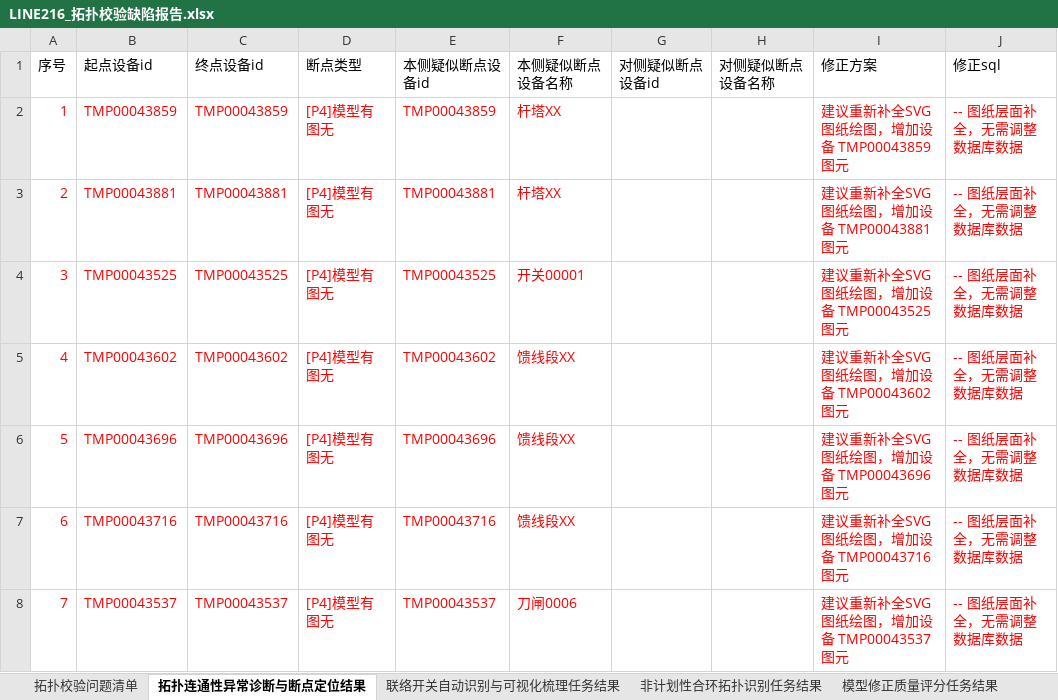
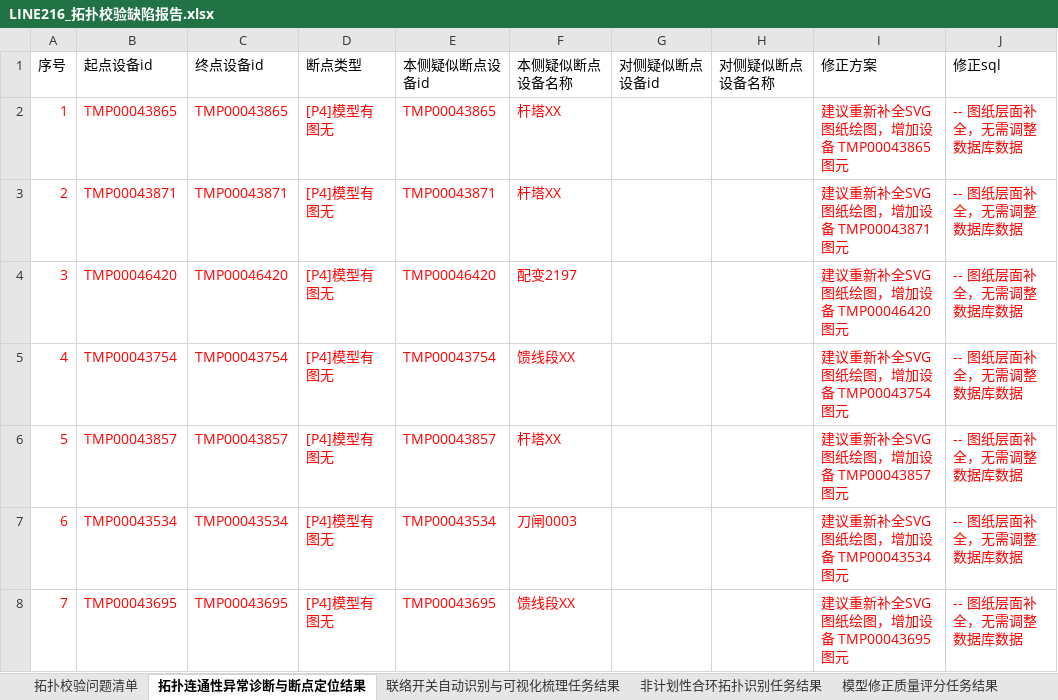
Before and after one commit to Viria-ui/power_topology_verify, an Excel workbook: output/LINE216_拓扑校验缺陷报告.xlsx, sheet 拓扑连通性异常诊断与断点定位结果, drawn as a sheet; only a part is shown; values as stored, in another font and other column widths than the file's, no borders; the diff covers the shown part only; the diff names each change by its address in the sheet, - before the commit and + after, or states it on an @@ line.

```diff
--- a/output/LINE216_拓扑校验缺陷报告.xlsx (sheet 拓扑连通性异常诊断与断点定位结果)
+++ b/output/LINE216_拓扑校验缺陷报告.xlsx (sheet 拓扑连通性异常诊断与断点定位结果)
-B2 (起点设备id): TMP00043859
+B2 (起点设备id): TMP00043865
-C2 (终点设备id): TMP00043859
+C2 (终点设备id): TMP00043865
-E2 (本侧疑似断点设备id): TMP00043859
+E2 (本侧疑似断点设备id): TMP00043865
-I2 (修正方案): 建议重新补全SVG图纸绘图，增加设备 TMP00043859 图元
+I2 (修正方案): 建议重新补全SVG图纸绘图，增加设备 TMP00043865 图元
-B3 (起点设备id): TMP00043881
+B3 (起点设备id): TMP00043871
-C3 (终点设备id): TMP00043881
+C3 (终点设备id): TMP00043871
-E3 (本侧疑似断点设备id): TMP00043881
+E3 (本侧疑似断点设备id): TMP00043871
-I3 (修正方案): 建议重新补全SVG图纸绘图，增加设备 TMP00043881 图元
+I3 (修正方案): 建议重新补全SVG图纸绘图，增加设备 TMP00043871 图元
-B4 (起点设备id): TMP00043525
+B4 (起点设备id): TMP00046420
-C4 (终点设备id): TMP00043525
+C4 (终点设备id): TMP00046420
-E4 (本侧疑似断点设备id): TMP00043525
+E4 (本侧疑似断点设备id): TMP00046420
-F4 (本侧疑似断点设备名称): 开关00001
+F4 (本侧疑似断点设备名称): 配变2197
-I4 (修正方案): 建议重新补全SVG图纸绘图，增加设备 TMP00043525 图元
+I4 (修正方案): 建议重新补全SVG图纸绘图，增加设备 TMP00046420 图元
-B5 (起点设备id): TMP00043602
+B5 (起点设备id): TMP00043754
-C5 (终点设备id): TMP00043602
+C5 (终点设备id): TMP00043754
-E5 (本侧疑似断点设备id): TMP00043602
+E5 (本侧疑似断点设备id): TMP00043754
-I5 (修正方案): 建议重新补全SVG图纸绘图，增加设备 TMP00043602 图元
+I5 (修正方案): 建议重新补全SVG图纸绘图，增加设备 TMP00043754 图元
-B6 (起点设备id): TMP00043696
+B6 (起点设备id): TMP00043857
-C6 (终点设备id): TMP00043696
+C6 (终点设备id): TMP00043857
-E6 (本侧疑似断点设备id): TMP00043696
+E6 (本侧疑似断点设备id): TMP00043857
-F6 (本侧疑似断点设备名称): 馈线段XX
+F6 (本侧疑似断点设备名称): 杆塔XX
-I6 (修正方案): 建议重新补全SVG图纸绘图，增加设备 TMP00043696 图元
+I6 (修正方案): 建议重新补全SVG图纸绘图，增加设备 TMP00043857 图元
-B7 (起点设备id): TMP00043716
+B7 (起点设备id): TMP00043534
-C7 (终点设备id): TMP00043716
+C7 (终点设备id): TMP00043534
-E7 (本侧疑似断点设备id): TMP00043716
+E7 (本侧疑似断点设备id): TMP00043534
-F7 (本侧疑似断点设备名称): 馈线段XX
+F7 (本侧疑似断点设备名称): 刀闸0003
-I7 (修正方案): 建议重新补全SVG图纸绘图，增加设备 TMP00043716 图元
+I7 (修正方案): 建议重新补全SVG图纸绘图，增加设备 TMP00043534 图元
-B8 (起点设备id): TMP00043537
+B8 (起点设备id): TMP00043695
-C8 (终点设备id): TMP00043537
+C8 (终点设备id): TMP00043695
-E8 (本侧疑似断点设备id): TMP00043537
+E8 (本侧疑似断点设备id): TMP00043695
-F8 (本侧疑似断点设备名称): 刀闸0006
+F8 (本侧疑似断点设备名称): 馈线段XX
-I8 (修正方案): 建议重新补全SVG图纸绘图，增加设备 TMP00043537 图元
+I8 (修正方案): 建议重新补全SVG图纸绘图，增加设备 TMP00043695 图元
```
Also changed, not shown: 888 edited cells elsewhere in this sheet, sheet 拓扑校验问题清单, sheet 非计划性合环拓扑识别任务结果, output/LINE215_拓扑校验缺陷报告.xlsx, 22 other files.
